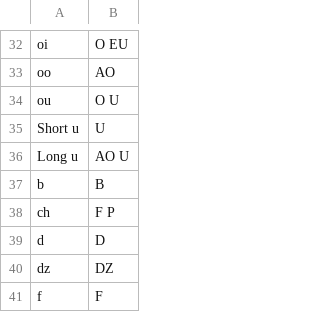
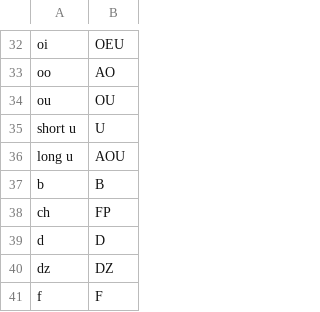
Before and after one commit to Joe-Downs/stenotes, a CSV file: steno-alphabet.csv, drawn as a sheet; only a part is shown, gaps mark what is left out; the diff covers the shown part only; the diff names each change by its address in the sheet, - before the commit and + after, or states it on an @@ line.

```diff
--- a/steno-alphabet.csv
+++ b/steno-alphabet.csv
-B32: O EU
+B32: OEU
-B34: O U
+B34: OU
-A35: Short u
+A35: short u
-A36: Long u
+A36: long u
-B36: AO U
+B36: AOU
-B38: F P
+B38: FP
```
Also changed, not shown: 1 added row, 1 removed row and 37 edited cells elsewhere in this file.
